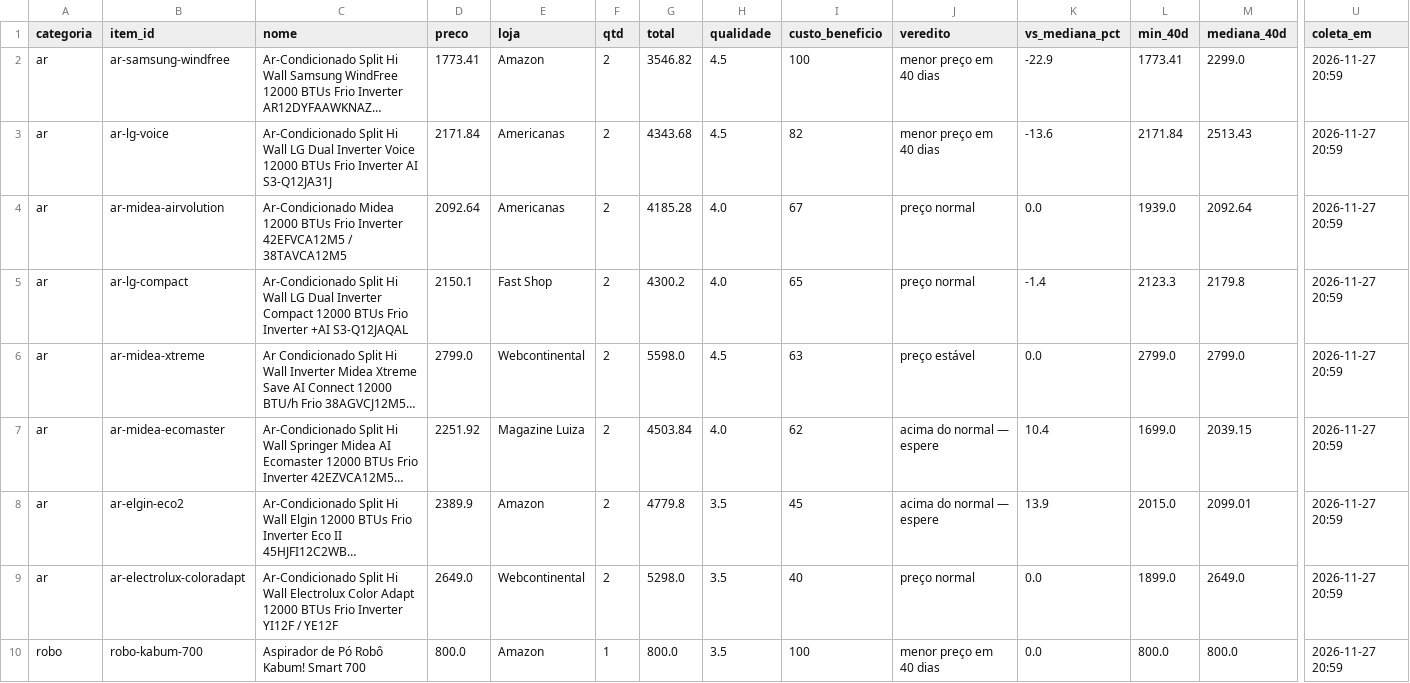
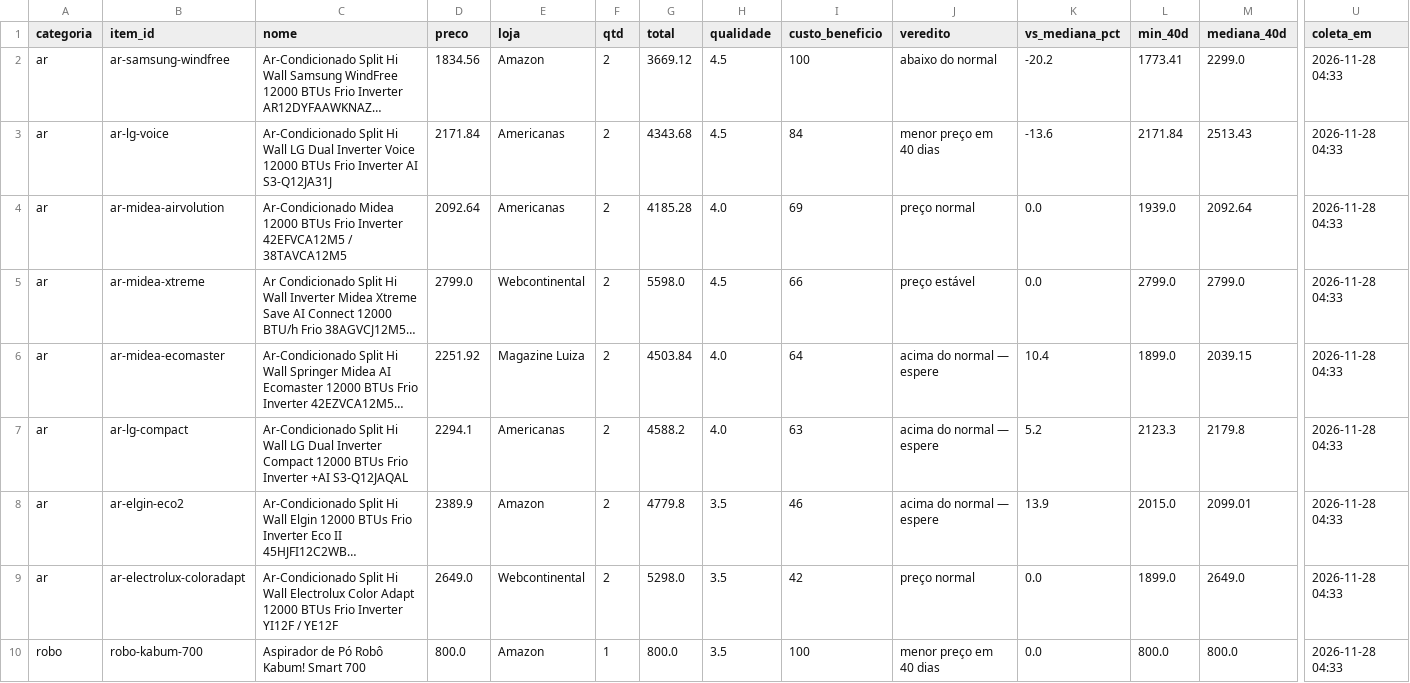
Before and after one commit to gvma/black-friday-scraping-mudanca, a CSV file: dados/resumo_atual.csv, drawn as a sheet; only a part is shown, gaps mark what is left out; long unchanged cells end in …; removed rows and columns are numbered as before the commit, all else as after; rows hold the shown columns only; the diff covers the shown part only; the diff names each change by its address in the sheet, - before the commit and + after, or states it on an @@ line.

```diff
--- a/dados/resumo_atual.csv
+++ b/dados/resumo_atual.csv
-D2 (preco): 1773.41
+D2 (preco): 1834.56
-G2 (total): 3546.82
+G2 (total): 3669.12
-J2 (veredito): menor preço em 40 dias
+J2 (veredito): abaixo do normal
-K2 (vs_mediana_pct): -22.9
+K2 (vs_mediana_pct): -20.2
-U2:U4 (coleta_em): 2026-11-27 20:59
+U2:U4 (coleta_em): 2026-11-28 04:33
-I3 (custo_beneficio): 82
+I3 (custo_beneficio): 84
-I4 (custo_beneficio): 67
+I4 (custo_beneficio): 69
-row 5: ar | ar-lg-compact | Ar-Condicionado Split Hi Wall LG Dual Inverter Compact 12000 BTUs Frio Inverter +AI S3-Q12JAQAL | 2150.1 | Fast Shop | 2 | 4300.2 | 4.0 | 65 | preço normal | -1.4 | 2123.3 | 2179.8 | 2026-11-27 20:59
-I5 (custo_beneficio): 63
+I5 (custo_beneficio): 66
-U5:U6 (coleta_em): 2026-11-27 20:59
+U5:U6 (coleta_em): 2026-11-28 04:33
-I6 (custo_beneficio): 62
+I6 (custo_beneficio): 64
-L6 (min_40d): 1699.0
+L6 (min_40d): 1899.0
+row 7: ar | ar-lg-compact | Ar-Condicionado Split Hi Wall LG Dual Inverter Compact 12000 BTUs Frio Inverter +AI S3-Q12JAQAL | 2294.1 | Americanas | 2 | 4588.2 | 4.0 | 63 | acima do normal — espere | 5.2 | 2123.3 | 2179.8 | 2026-11-28 04:33
-I8 (custo_beneficio): 45
+I8 (custo_beneficio): 46
-U8:U10 (coleta_em): 2026-11-27 20:59
+U8:U10 (coleta_em): 2026-11-28 04:33
-I9 (custo_beneficio): 40
+I9 (custo_beneficio): 42
```
Also changed, not shown: 53 edited cells elsewhere in this file, dados/historico.csv, 4 other files.
